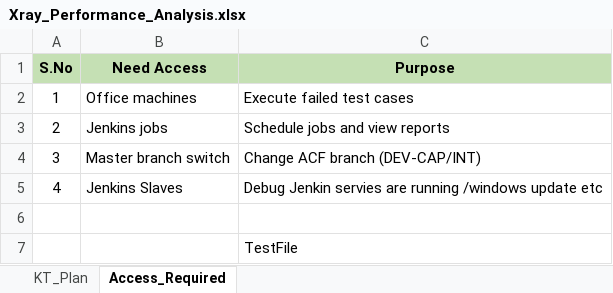
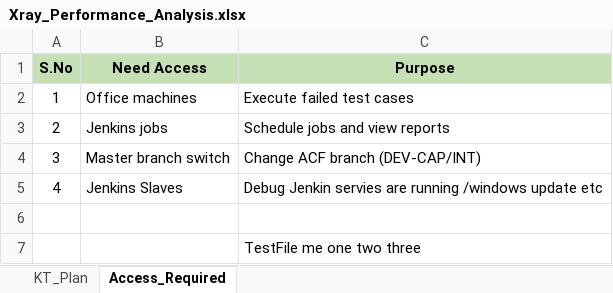
Before and after one commit to shaik496/Cypress, an Excel workbook: Xray_Performance_Analysis.xlsx, sheet Access_Required, drawn as a sheet; values as stored, in another font and other column widths than the file's, no borders; the diff names each change by its address in the sheet, - before the commit and + after, or states it on an @@ line.

Commit message:
New file is added

```diff
--- a/Xray_Performance_Analysis.xlsx (sheet Access_Required)
+++ b/Xray_Performance_Analysis.xlsx (sheet Access_Required)
-C7 (Purpose): TestFile
+C7 (Purpose): TestFile me one two three
```
